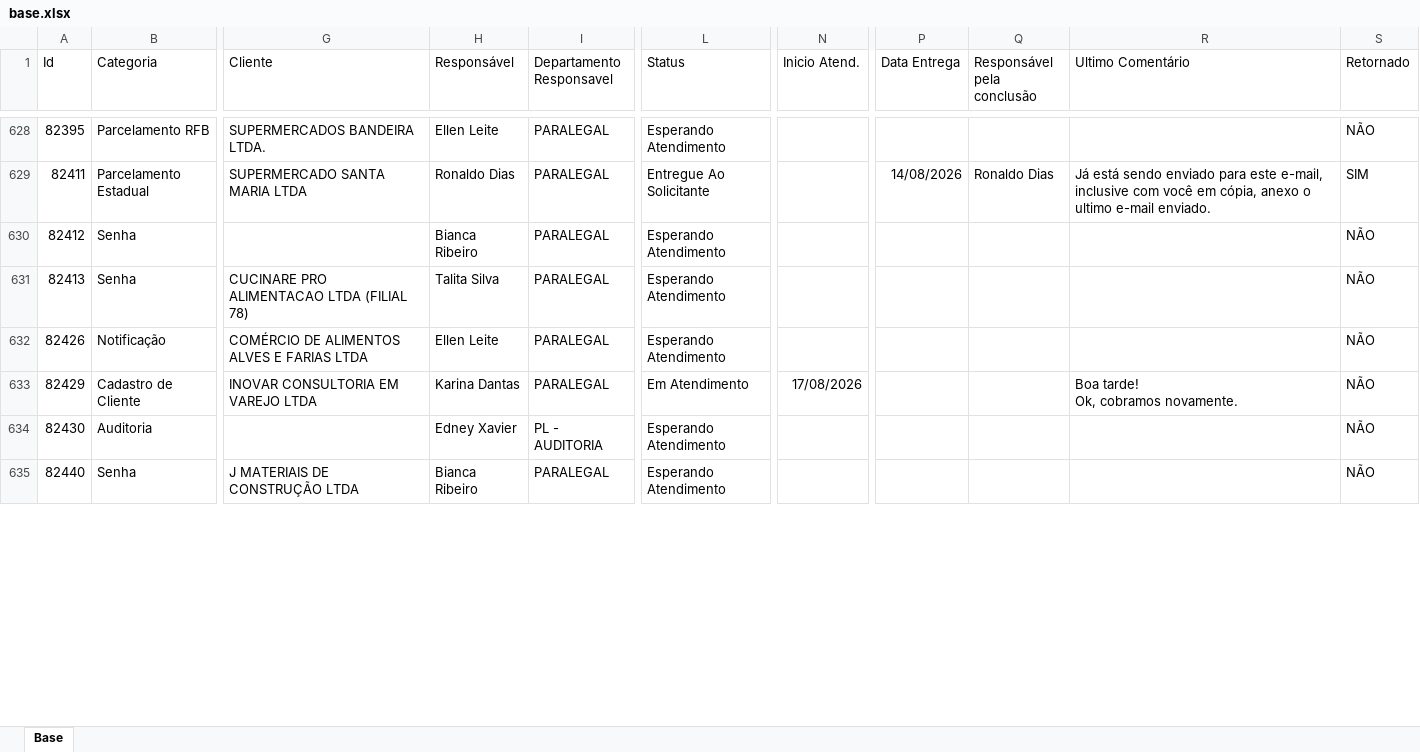
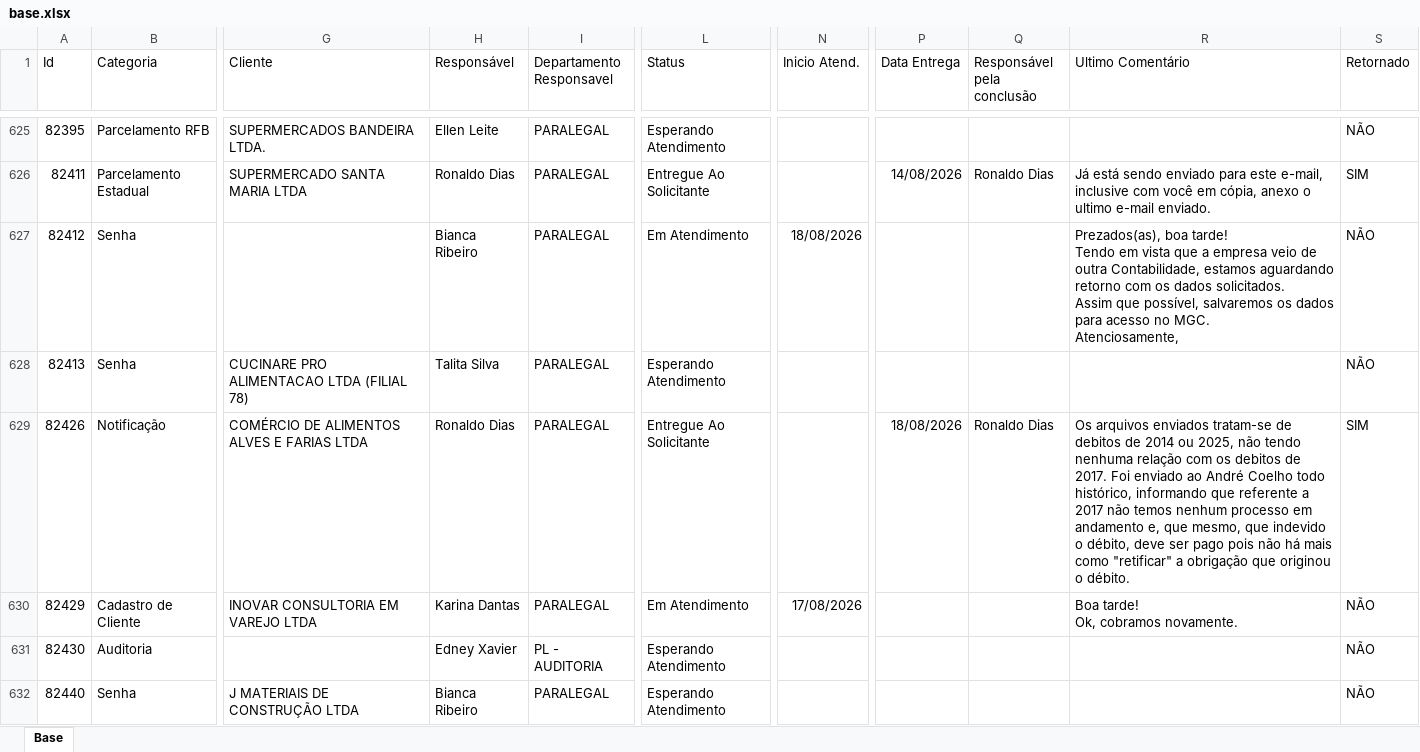
Before and after one commit to Controladoria-MG/Portal-dos-chamados, an Excel workbook: data/base.xlsx, sheet Base, drawn as a sheet; only a part is shown, gaps mark what is left out; values as stored, in another font and other column widths than the file's, no borders; table styles not drawn; addresses are those after the commit; ↵ is a line break in a cell; the diff covers the shown part only; the diff names each change by its address in the sheet, - before the commit and + after, or states it on an @@ line.

```diff
--- a/data/base.xlsx (sheet Base)
+++ b/data/base.xlsx (sheet Base)
-L627 (Status): Esperando Atendimento
+L627 (Status): Em Atendimento
-N627 (Inicio Atend.): (empty)
+N627 (Inicio Atend.): 18/08/2026
-R627 (Ultimo Comentário): (empty)
+R627 (Ultimo Comentário): Prezados(as), boa tarde! ↵ Tendo em vista que a empresa veio de outra Contabilidade, estamos aguardando retorno com os dados solicitados. ↵ Assim que possível, salvaremos os dados para acesso no MGC. ↵ Atenciosamente,
-H629 (Responsável): Ellen Leite
+H629 (Responsável): Ronaldo Dias
-L629 (Status): Esperando Atendimento
+L629 (Status): Entregue Ao Solicitante
-P629 (Data Entrega): (empty)
+P629 (Data Entrega): 18/08/2026
-Q629 (Responsável pela conclusão): (empty)
+Q629 (Responsável pela conclusão): Ronaldo Dias
-R629 (Ultimo Comentário): (empty)
+R629 (Ultimo Comentário): Os arquivos enviados tratam-se de debitos de 2014 ou 2025, não tendo nenhuma relação com os debitos de 2017. Foi enviado ao André Coelho todo histórico, informando que referente a 2017 não temos nenhum processo em andamento e, que mesmo, que indevido o débito, deve ser pago pois não há mais como "retificar" a obrigação que originou o débito.
-S629 (Retornado): NÃO
+S629 (Retornado): SIM
```
Also changed, not shown: 5 added rows, 7 removed rows and 67 edited cells elsewhere in this sheet, 2 other files.
